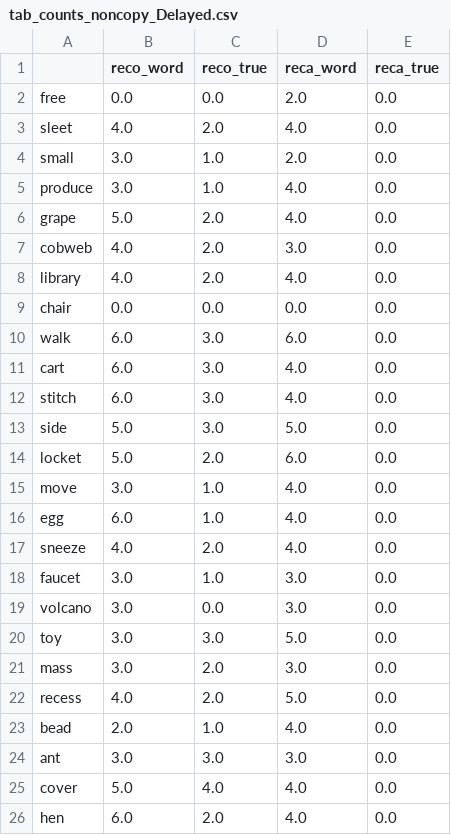
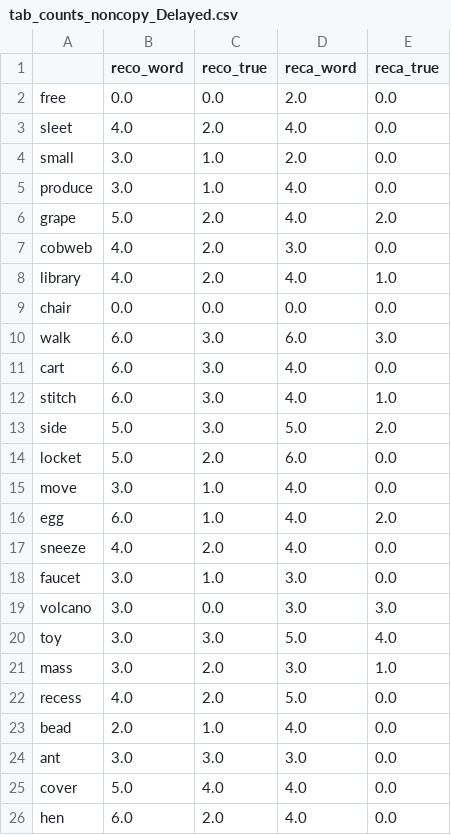
Before and after one commit to CRTandKDU/TulvingTest, a CSV file: tulving/tab_counts_noncopy_Delayed.csv, drawn as a sheet; only a part is shown; the diff covers the shown part only.

```diff
--- a/tulving/tab_counts_noncopy_Delayed.csv
+++ b/tulving/tab_counts_noncopy_Delayed.csv
@@ -5,18 +5,18 @@ small,3.0,1.0,2.0,0.0
 produce,3.0,1.0,4.0,0.0
-grape,5.0,2.0,4.0,0.0
+grape,5.0,2.0,4.0,2.0
 cobweb,4.0,2.0,3.0,0.0
-library,4.0,2.0,4.0,0.0
+library,4.0,2.0,4.0,1.0
 chair,0.0,0.0,0.0,0.0
-walk,6.0,3.0,6.0,0.0
+walk,6.0,3.0,6.0,3.0
 cart,6.0,3.0,4.0,0.0
-stitch,6.0,3.0,4.0,0.0
-side,5.0,3.0,5.0,0.0
+stitch,6.0,3.0,4.0,1.0
+side,5.0,3.0,5.0,2.0
 locket,5.0,2.0,6.0,0.0
 move,3.0,1.0,4.0,0.0
-egg,6.0,1.0,4.0,0.0
+egg,6.0,1.0,4.0,2.0
 sneeze,4.0,2.0,4.0,0.0
 faucet,3.0,1.0,3.0,0.0
-volcano,3.0,0.0,3.0,0.0
-toy,3.0,3.0,5.0,0.0
-mass,3.0,2.0,3.0,0.0
+volcano,3.0,0.0,3.0,3.0
+toy,3.0,3.0,5.0,4.0
+mass,3.0,2.0,3.0,1.0
 recess,4.0,2.0,5.0,0.0
```
Also changed, not shown: 11 edited cells elsewhere in this file, 4 other files.
